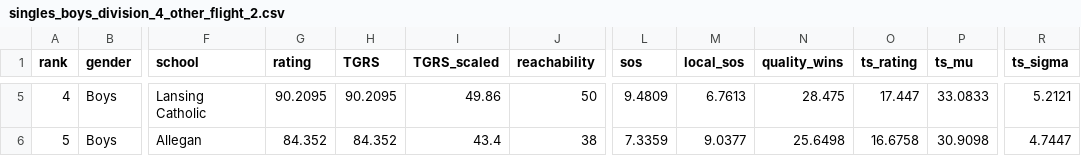
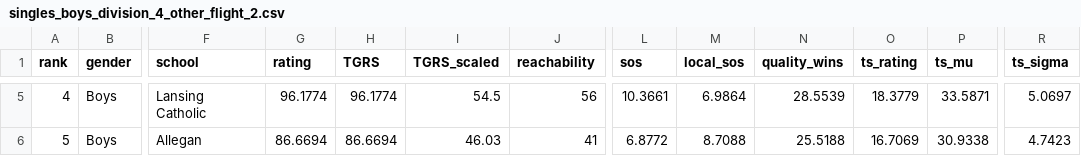
Before and after one commit to jojojoshshsh/MHSAA_tennis_ranker, a CSV file: docs/csv/singles_boys_division_4_other_flight_2.csv, drawn as a sheet; only a part is shown, gaps mark what is left out; the diff covers the shown part only; the diff names each change by its address in the sheet, - before the commit and + after, or states it on an @@ line.

```diff
--- a/docs/csv/singles_boys_division_4_other_flight_2.csv
+++ b/docs/csv/singles_boys_division_4_other_flight_2.csv
-G5 (rating): 90.2095
+G5 (rating): 96.1774
-H5 (TGRS): 90.2095
+H5 (TGRS): 96.1774
-I5 (TGRS_scaled): 49.86
+I5 (TGRS_scaled): 54.5
-J5 (reachability): 50
+J5 (reachability): 56
-L5 (sos): 9.4809
+L5 (sos): 10.3661
-M5 (local_sos): 6.7613
+M5 (local_sos): 6.9864
-N5 (quality_wins): 28.475
+N5 (quality_wins): 28.5539
-O5 (ts_rating): 17.447
+O5 (ts_rating): 18.3779
-P5 (ts_mu): 33.0833
+P5 (ts_mu): 33.5871
-R5 (ts_sigma): 5.2121
+R5 (ts_sigma): 5.0697
-G6 (rating): 84.352
+G6 (rating): 86.6694
-H6 (TGRS): 84.352
+H6 (TGRS): 86.6694
-I6 (TGRS_scaled): 43.4
+I6 (TGRS_scaled): 46.03
-J6 (reachability): 38
+J6 (reachability): 41
-L6 (sos): 7.3359
+L6 (sos): 6.8772
-M6 (local_sos): 9.0377
+M6 (local_sos): 8.7088
-N6 (quality_wins): 25.6498
+N6 (quality_wins): 25.5188
-O6 (ts_rating): 16.6758
+O6 (ts_rating): 16.7069
-P6 (ts_mu): 30.9098
+P6 (ts_mu): 30.9338
-R6 (ts_sigma): 4.7447
+R6 (ts_sigma): 4.7423
```
Also changed, not shown: 3 added rows, 1 removed row, 62 edited cells and row numbers in column A elsewhere in this file, docs/csv/doubles_boys_division_1_flight_2.csv, docs/csv/doubles_boys_division_2_flight_1.csv, 30 other files.
